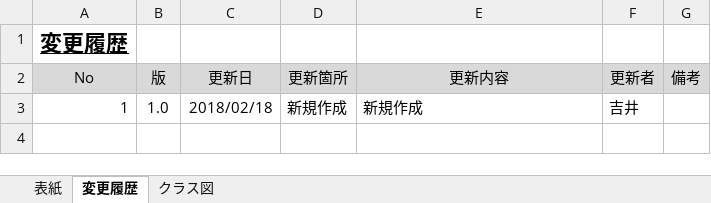
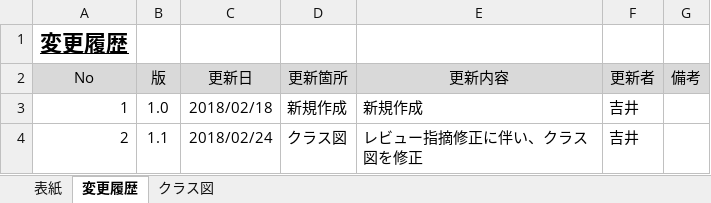
Before and after one commit to yoshiim/webjava_2, an Excel workbook: doc/バトルゲーム設計書.xlsx, sheet 変更履歴, drawn as a sheet; values as stored, in another font and other column widths than the file's, no borders; the diff names each change by its address in the sheet, - before the commit and + after, or states it on an @@ line.

Commit message:
レビュー指摘修正

```diff
--- a/doc/バトルゲーム設計書.xlsx (sheet 変更履歴)
+++ b/doc/バトルゲーム設計書.xlsx (sheet 変更履歴)
+row 4: 2 | 1.1 | 2018/02/24 | クラス図 | レビュー指摘修正に伴い、クラス図を修正 | 吉井
```
Also changed, not shown: sheet クラス図, charts or pictures, 12 other files.
